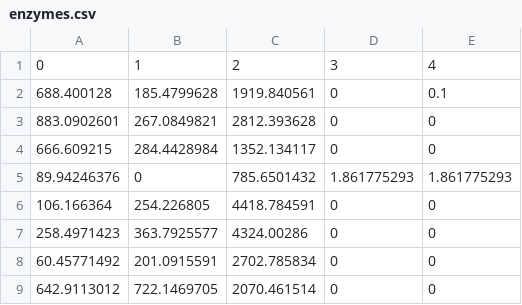
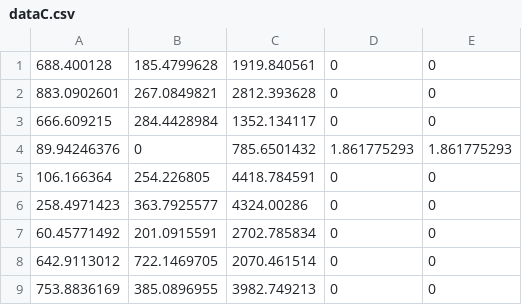
Before and after one commit to Saja604/Senior-Project, a CSV file: dataC.csv (was data/enzymes.csv), drawn as a sheet; only a part is shown; the shorter side is filled out with more unchanged rows.

```diff
--- a/data/enzymes.csv
+++ b/dataC.csv
@@ -1,3 +1,2 @@
-0,1,2,3,4
-688.400128,185.4799628,1919.840561,0,0.1
+688.400128,185.4799628,1919.840561,0,0
 883.0902601,267.0849821,2812.393628,0,0
```
Also changed, not shown: 13 other files.
